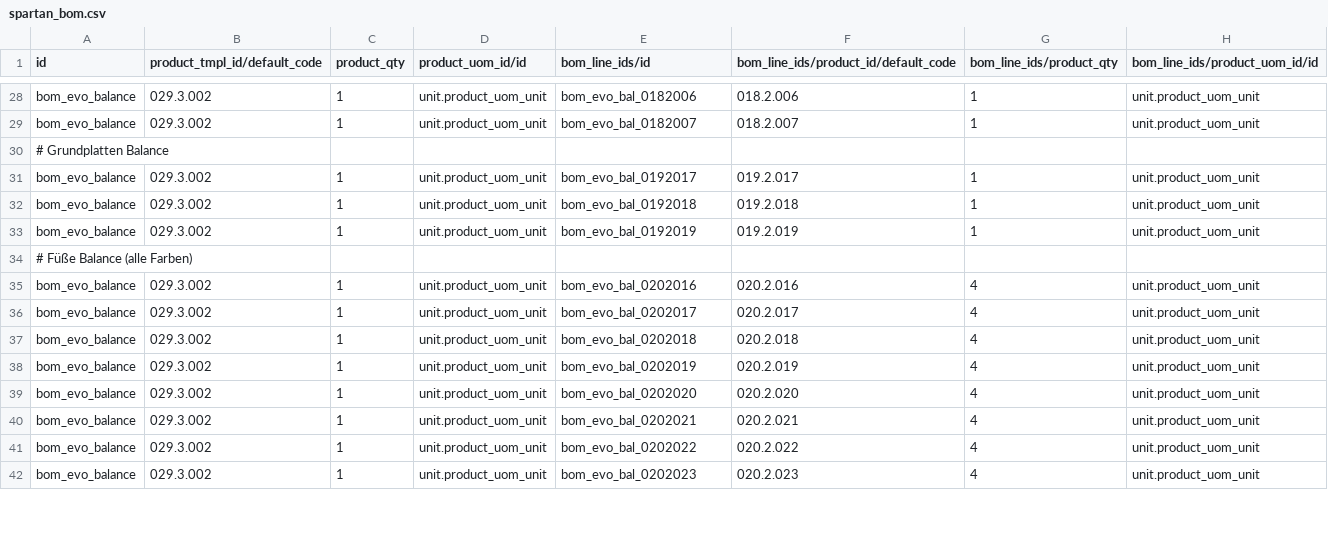
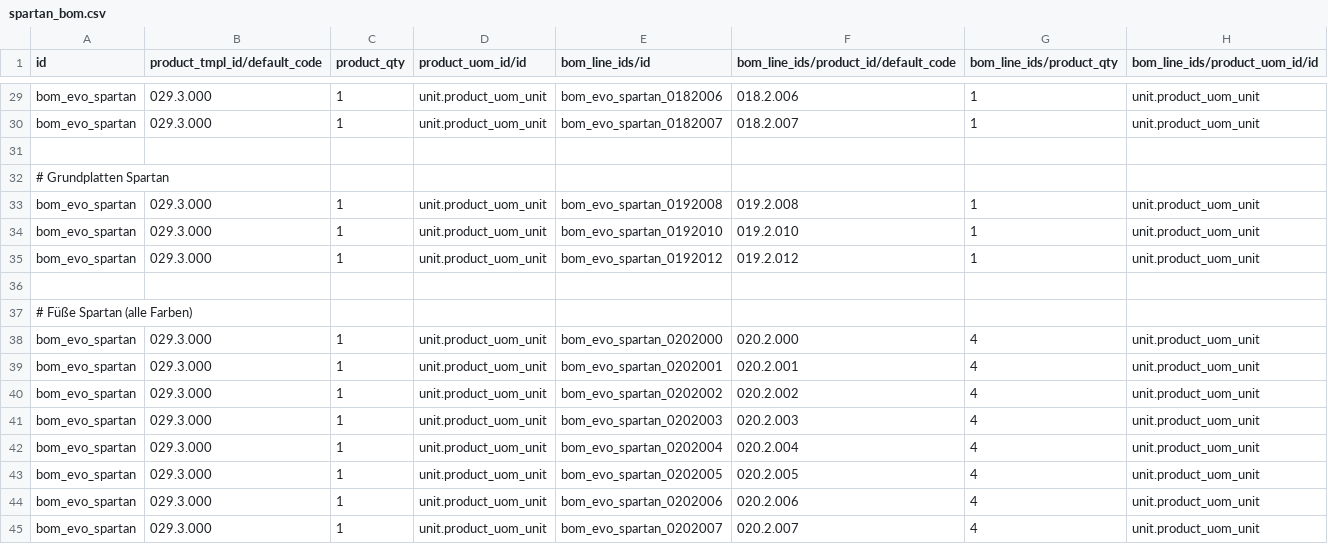
Before and after one commit to AndreasAlstetter/Odoo_2.0, a CSV file: data/bom/spartan_bom.csv, drawn as a sheet; only a part is shown, gaps mark what is left out; addresses are those after the commit; the diff covers the shown part only; the diff names each change by its address in the sheet, - before the commit and + after, or states it on an @@ line.

```diff
--- a/data/bom/spartan_bom.csv
+++ b/data/bom/spartan_bom.csv
-A29:A30 (id): bom_evo_balance
+A29:A30 (id): bom_evo_spartan
-B29:B30 (product_tmpl_id/default_code): 029.3.002
+B29:B30 (product_tmpl_id/default_code): 029.3.000
-E29 (bom_line_ids/id): bom_evo_bal_0182006
+E29 (bom_line_ids/id): bom_evo_spartan_0182006
-E30 (bom_line_ids/id): bom_evo_bal_0182007
+E30 (bom_line_ids/id): bom_evo_spartan_0182007
+row 31: (empty)
-A32 (id): # Grundplatten Balance
+A32 (id): # Grundplatten Spartan
-A33:A35 (id): bom_evo_balance
+A33:A35 (id): bom_evo_spartan
-B33:B35 (product_tmpl_id/default_code): 029.3.002
+B33:B35 (product_tmpl_id/default_code): 029.3.000
-E33 (bom_line_ids/id): bom_evo_bal_0192017
+E33 (bom_line_ids/id): bom_evo_spartan_0192008
-F33: 019.2.017
+F33: 019.2.008
-E34 (bom_line_ids/id): bom_evo_bal_0192018
+E34 (bom_line_ids/id): bom_evo_spartan_0192010
-F34: 019.2.018
+F34: 019.2.010
-E35 (bom_line_ids/id): bom_evo_bal_0192019
+E35 (bom_line_ids/id): bom_evo_spartan_0192012
-F35: 019.2.019
+F35: 019.2.012
+row 36: (empty)
-A37 (id): # Füße Balance (alle Farben)
+A37 (id): # Füße Spartan (alle Farben)
-A38:A45 (id): bom_evo_balance
+A38:A45 (id): bom_evo_spartan
-B38:B45 (product_tmpl_id/default_code): 029.3.002
+B38:B45 (product_tmpl_id/default_code): 029.3.000
-E38 (bom_line_ids/id): bom_evo_bal_0202016
+E38 (bom_line_ids/id): bom_evo_spartan_0202000
-F38: 020.2.016
+F38: 020.2.000
-E39 (bom_line_ids/id): bom_evo_bal_0202017
+E39 (bom_line_ids/id): bom_evo_spartan_0202001
-F39: 020.2.017
+F39: 020.2.001
-E40 (bom_line_ids/id): bom_evo_bal_0202018
+E40 (bom_line_ids/id): bom_evo_spartan_0202002
-F40: 020.2.018
+F40: 020.2.002
-E41 (bom_line_ids/id): bom_evo_bal_0202019
+E41 (bom_line_ids/id): bom_evo_spartan_0202003
-F41: 020.2.019
+F41: 020.2.003
-E42 (bom_line_ids/id): bom_evo_bal_0202020
+E42 (bom_line_ids/id): bom_evo_spartan_0202004
-F42: 020.2.020
+F42: 020.2.004
-E43 (bom_line_ids/id): bom_evo_bal_0202021
+E43 (bom_line_ids/id): bom_evo_spartan_0202005
-F43: 020.2.021
+F43: 020.2.005
-E44 (bom_line_ids/id): bom_evo_bal_0202022
+E44 (bom_line_ids/id): bom_evo_spartan_0202006
-F44: 020.2.022
+F44: 020.2.006
-E45 (bom_line_ids/id): bom_evo_bal_0202023
+E45 (bom_line_ids/id): bom_evo_spartan_0202007
-F45: 020.2.023
+F45: 020.2.007
```
Also changed, not shown: 2 added rows and 118 edited cells elsewhere in this file, data/data_normalized/Lagerdaten-Table_normalized.csv, 31 other files.
